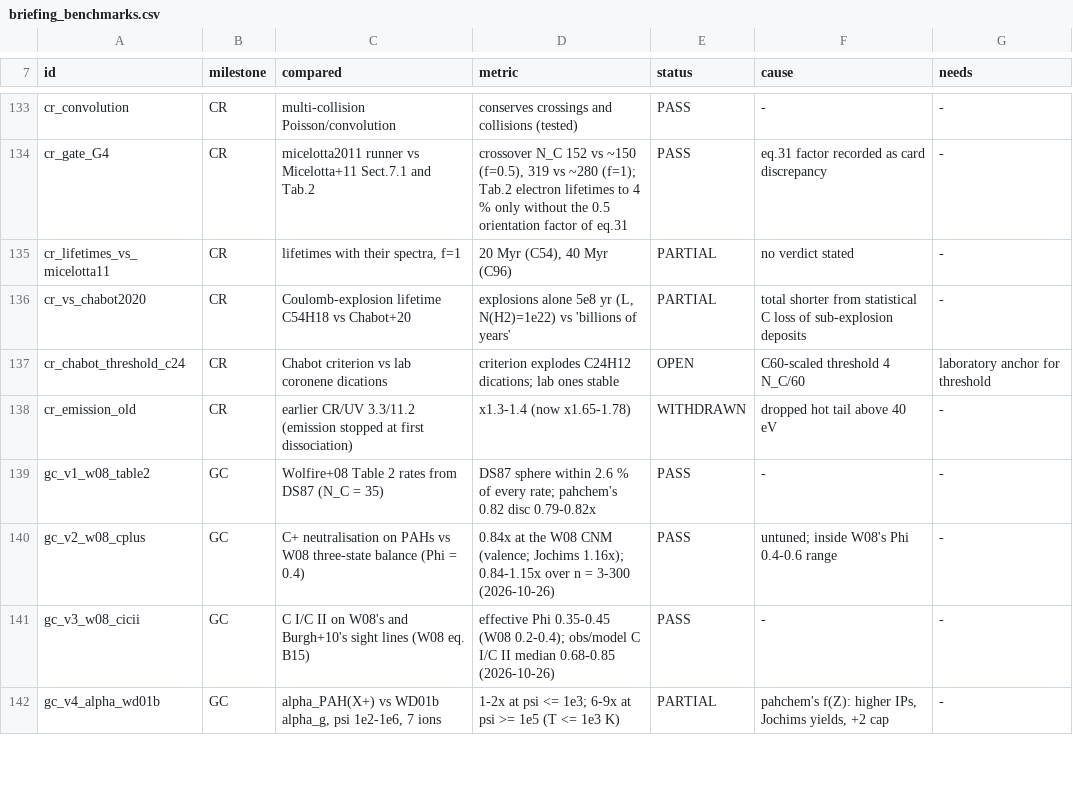
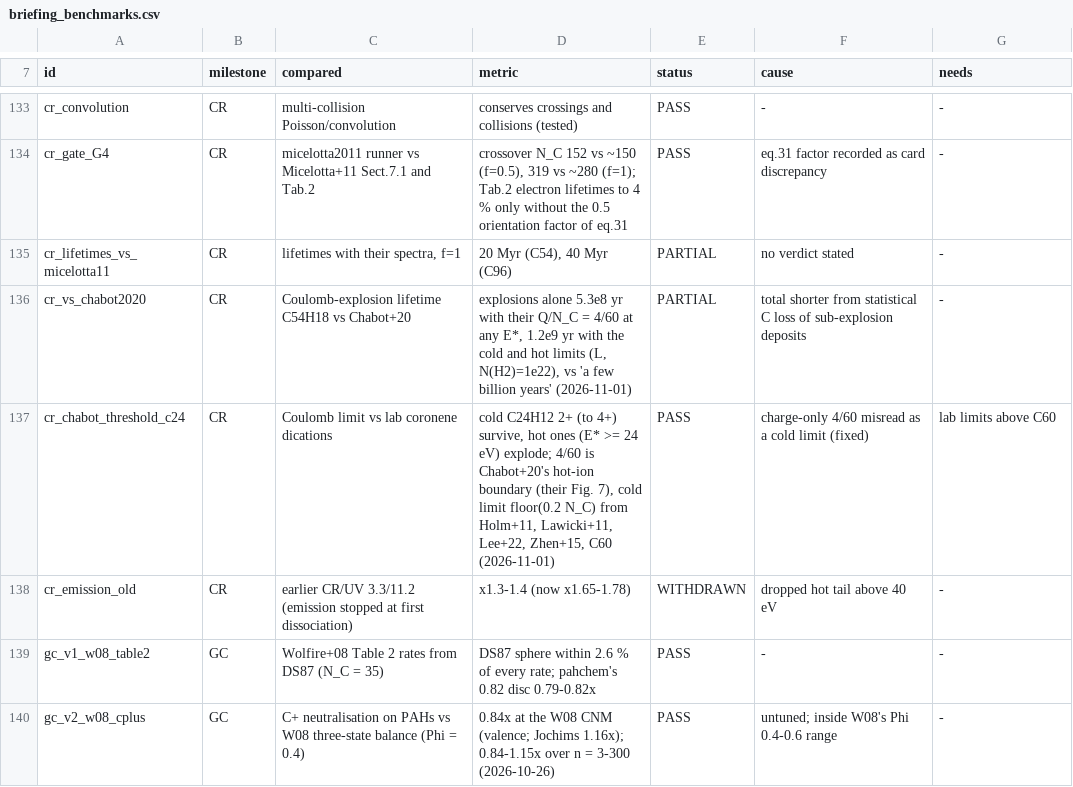
Before and after one commit to currodri/pyCALIMA, a CSV file: diagnostics/pahchem/briefing_benchmarks.csv, drawn as a sheet; only a part is shown, gaps mark what is left out; the shorter side is filled out with more unchanged rows.

```diff
--- a/diagnostics/pahchem/briefing_benchmarks.csv
+++ b/diagnostics/pahchem/briefing_benchmarks.csv
@@ -135,4 +135,4 @@ cr_gate_G4,CR,micelotta2011 runner vs Micelotta+11 Sect.7.1 and Tab.2,"crossover
 cr_lifetimes_vs_micelotta11,CR,"lifetimes with their spectra, f=1","20 Myr (C54), 40 Myr (C96)",PARTIAL,no verdict stated,-
-cr_vs_chabot2020,CR,Coulomb-explosion lifetime C54H18 vs Chabot+20,"explosions alone 5e8 yr (L, N(H2)=1e22) vs 'billions of years'",PARTIAL,total shorter from statistical C loss of sub-explosion deposits,-
-cr_chabot_threshold_c24,CR,Chabot criterion vs lab coronene dications,criterion explodes C24H12 dications; lab ones stable,OPEN,C60-scaled threshold 4 N_C/60,laboratory anchor for threshold
+cr_vs_chabot2020,CR,Coulomb-explosion lifetime C54H18 vs Chabot+20,"explosions alone 5.3e8 yr with their Q/N_C = 4/60 at any E*, 1.2e9 yr with the cold and hot limits (L, N(H2)=1e22), vs 'a few billion years' (2026-11-01)",PARTIAL,total shorter from statistical C loss of sub-explosion deposits,-
+cr_chabot_threshold_c24,CR,Coulomb limit vs lab coronene dications,"cold C24H12 2+ (to 4+) survive, hot ones (E* >= 24 eV) explode; 4/60 is Chabot+20's hot-ion boundary (their Fig. 7), cold limit floor(0.2 N_C) from Holm+11, Lawicki+11, Lee+22, Zhen+15, C60 (2026-11-01)",PASS,charge-only 4/60 misread as a cold limit (fixed),"lab limits above C60"
 cr_emission_old,CR,earlier CR/UV 3.3/11.2 (emission stopped at first dissociation),x1.3-1.4 (now x1.65-1.78),WITHDRAWN,dropped hot tail above 40 eV,-
```
Also changed, not shown: 5 other files.
